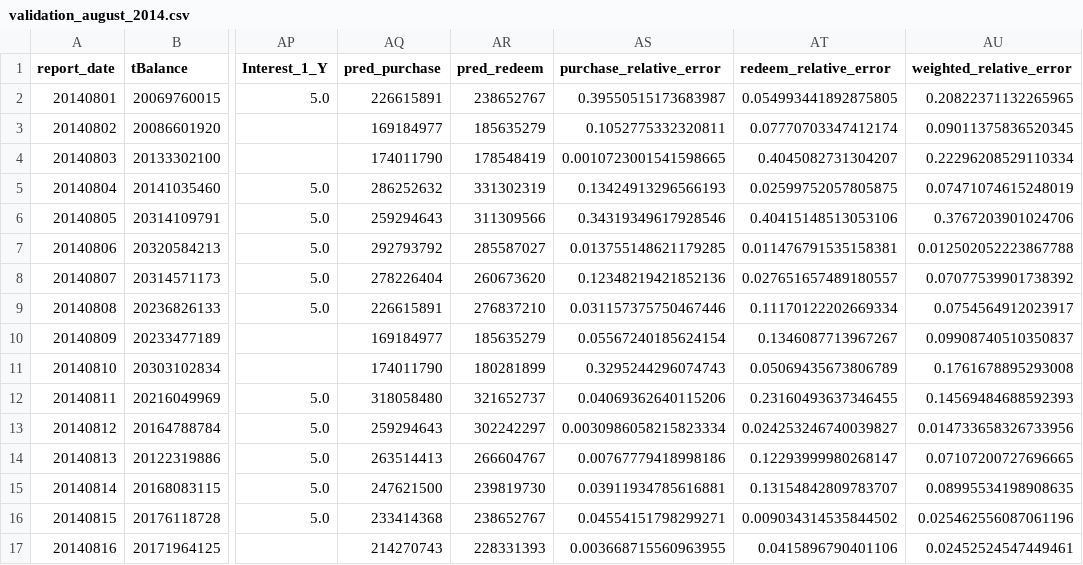
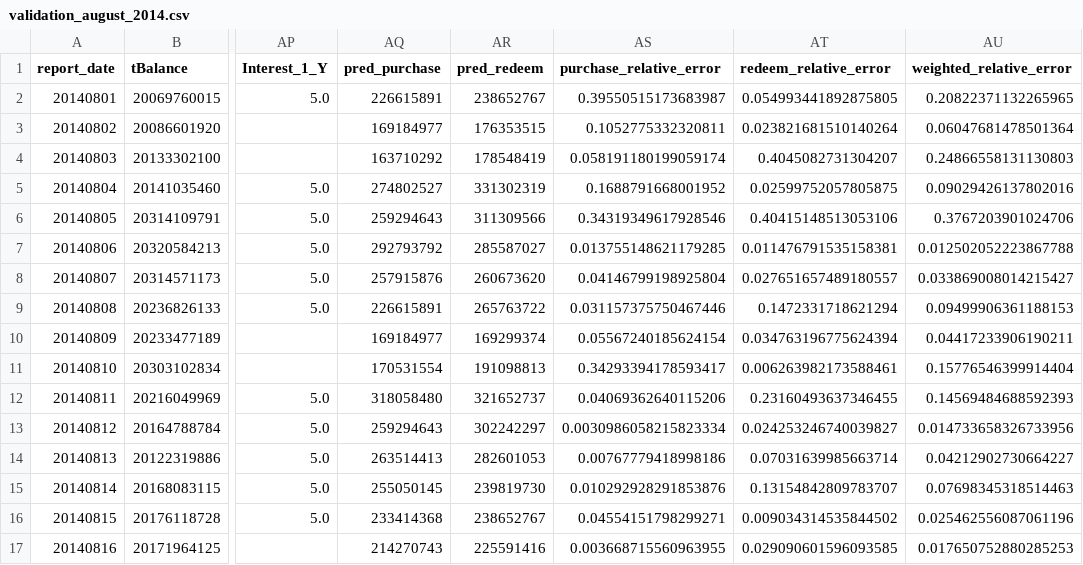
Before and after one commit to makabaka165/tianchi_funds, a CSV file: output/validation_august_2014.csv, drawn as a sheet; only a part is shown, gaps mark what is left out; the diff covers the shown part only; the diff names each change by its address in the sheet, - before the commit and + after, or states it on an @@ line.

```diff
--- a/output/validation_august_2014.csv
+++ b/output/validation_august_2014.csv
-AR3 (pred_redeem): 185635279
+AR3 (pred_redeem): 176353515
-AT3 (redeem_relative_error): 0.07770703347412174
+AT3 (redeem_relative_error): 0.023821681510140264
-AU3 (weighted_relative_error): 0.09011375836520345
+AU3 (weighted_relative_error): 0.06047681478501364
-AQ4 (pred_purchase): 174011790
+AQ4 (pred_purchase): 163710292
-AS4 (purchase_relative_error): 0.0010723001541598665
+AS4 (purchase_relative_error): 0.058191180199059174
-AU4 (weighted_relative_error): 0.22296208529110334
+AU4 (weighted_relative_error): 0.24866558131130803
-AQ5 (pred_purchase): 286252632
+AQ5 (pred_purchase): 274802527
-AS5 (purchase_relative_error): 0.13424913296566193
+AS5 (purchase_relative_error): 0.1688791668001952
-AU5 (weighted_relative_error): 0.07471074615248019
+AU5 (weighted_relative_error): 0.09029426137802016
-AQ8 (pred_purchase): 278226404
+AQ8 (pred_purchase): 257915876
-AS8 (purchase_relative_error): 0.12348219421852136
+AS8 (purchase_relative_error): 0.04146799198925804
-AU8 (weighted_relative_error): 0.07077539901738392
+AU8 (weighted_relative_error): 0.033869008014215427
-AR9 (pred_redeem): 276837210
+AR9 (pred_redeem): 265763722
-AT9 (redeem_relative_error): 0.11170122202669334
+AT9 (redeem_relative_error): 0.1472331718621294
-AU9 (weighted_relative_error): 0.0754564912023917
+AU9 (weighted_relative_error): 0.09499906361188153
-AR10 (pred_redeem): 185635279
+AR10 (pred_redeem): 169299374
-AT10 (redeem_relative_error): 0.1346087713967267
+AT10 (redeem_relative_error): 0.034763196775624394
-AU10 (weighted_relative_error): 0.09908740510350837
+AU10 (weighted_relative_error): 0.04417233906190211
-AQ11 (pred_purchase): 174011790
+AQ11 (pred_purchase): 170531554
-AR11 (pred_redeem): 180281899
+AR11 (pred_redeem): 191098813
-AS11 (purchase_relative_error): 0.3295244296074743
+AS11 (purchase_relative_error): 0.34293394178593417
-AT11 (redeem_relative_error): 0.05069435673806789
+AT11 (redeem_relative_error): 0.006263982173588461
-AU11 (weighted_relative_error): 0.1761678895293008
+AU11 (weighted_relative_error): 0.15776546399914404
-AR14 (pred_redeem): 266604767
+AR14 (pred_redeem): 282601053
-AT14 (redeem_relative_error): 0.12293999980268147
+AT14 (redeem_relative_error): 0.07031639985663714
-AU14 (weighted_relative_error): 0.07107200727696665
+AU14 (weighted_relative_error): 0.04212902730664227
-AQ15 (pred_purchase): 247621500
+AQ15 (pred_purchase): 255050145
-AS15 (purchase_relative_error): 0.03911934785616881
+AS15 (purchase_relative_error): 0.010292928291853876
-AU15 (weighted_relative_error): 0.08995534198908635
+AU15 (weighted_relative_error): 0.07698345318514463
-AR17 (pred_redeem): 228331393
+AR17 (pred_redeem): 225591416
-AT17 (redeem_relative_error): 0.0415896790401106
+AT17 (redeem_relative_error): 0.029090601596093585
-AU17 (weighted_relative_error): 0.02452524547449461
+AU17 (weighted_relative_error): 0.017650752880285253
```
Also changed, not shown: 38 edited cells elsewhere in this file, output/candidate_search_report.csv, output/rolling_validation_2014_05_08.csv, 7 other files.
